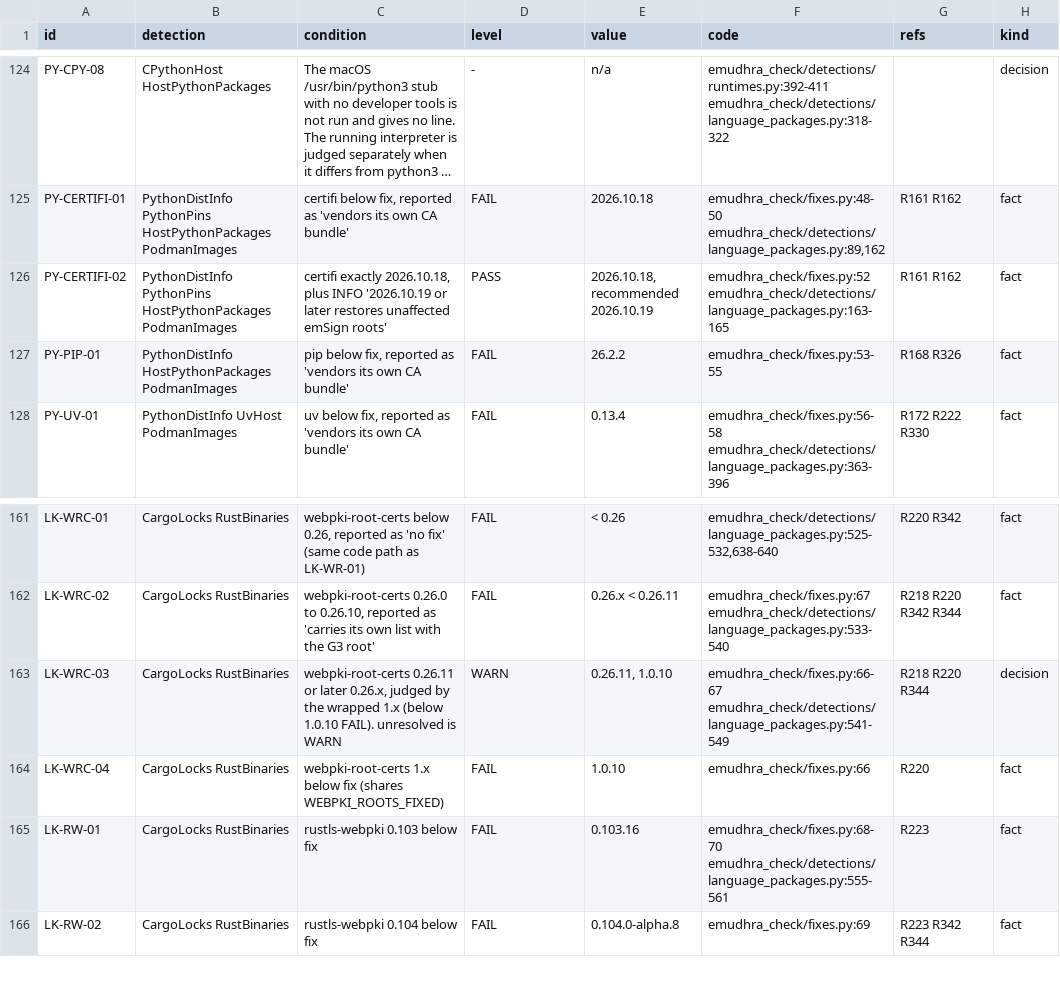
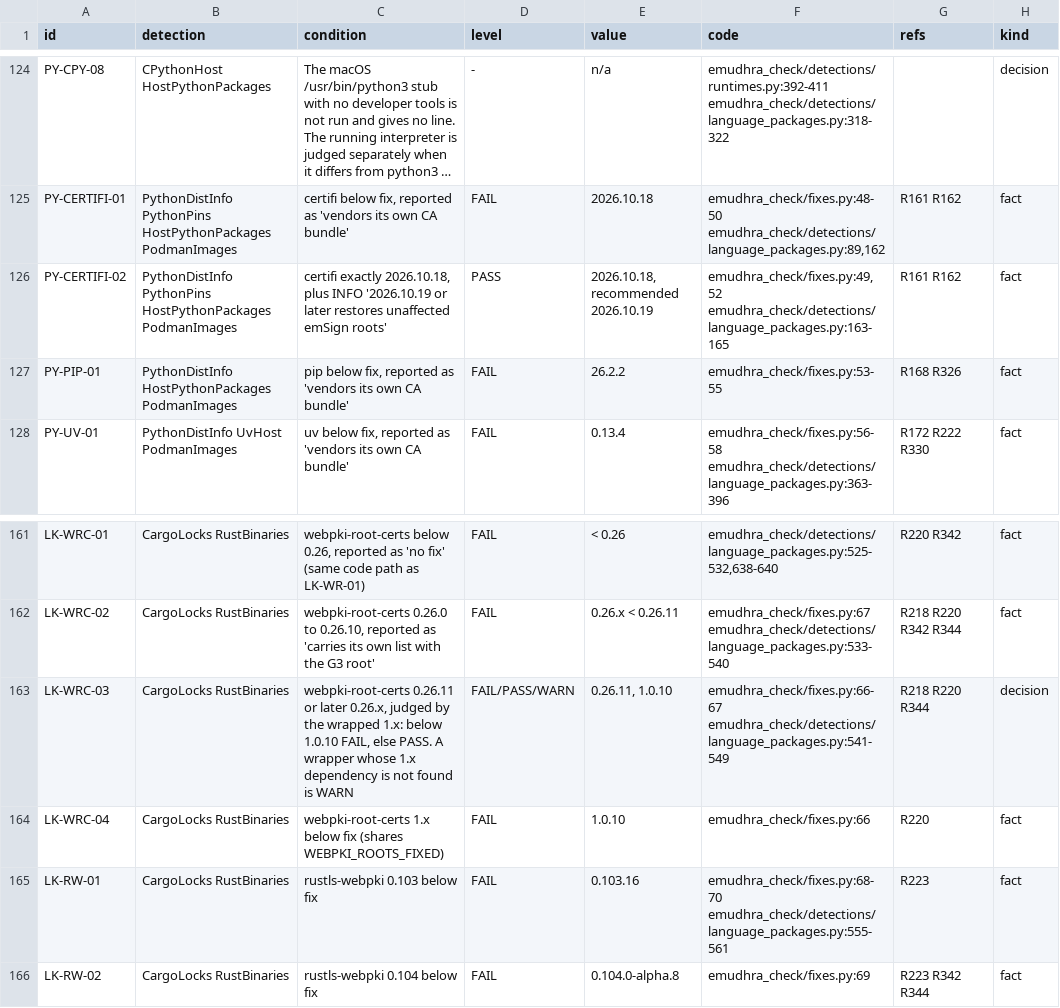
Before and after one commit to fieldse/emudhra-ca-compromise-check, a CSV file: rules/detection-rules.csv, drawn as a sheet; only a part is shown, gaps mark what is left out; long unchanged cells end in …; the diff names each change by its address in the sheet, - before the commit and + after, or states it on an @@ line.

```diff
--- a/rules/detection-rules.csv
+++ b/rules/detection-rules.csv
-F126 (code): emudhra_check/fixes.py:52 emudhra_check/detections/language_packages.py:163-165
+F126 (code): emudhra_check/fixes.py:49,52 emudhra_check/detections/language_packages.py:163-165
-C163 (condition): …the wrapped 1.x (below 1.0.10 FAIL). unresolved is WARN
+C163 (condition): …the wrapped 1.x: below 1.0.10 FAIL, else PASS. A wrapper whose 1.x dependency is not found is WARN
-D163 (level): WARN
+D163 (level): FAIL/PASS/WARN
```
Also changed, not shown: 2 other files.
